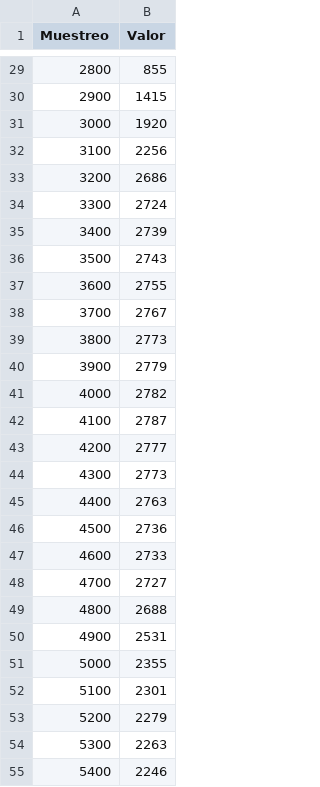
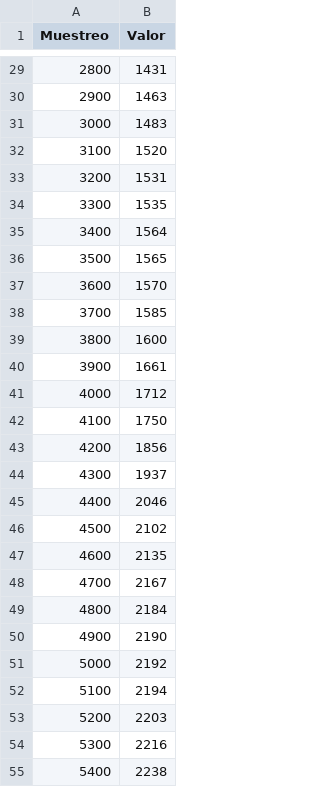
Before and after one commit to CarlosSHT/GitHub_MSE_SED, a CSV file: Ubuntu_VM/Practica_2__Sensores/pc2_recibidos.csv, drawn as a sheet; only a part is shown, gaps mark what is left out; the diff covers the shown part only.

```diff
--- a/Ubuntu_VM/Practica_2__Sensores/pc2_recibidos.csv
+++ b/Ubuntu_VM/Practica_2__Sensores/pc2_recibidos.csv
@@ -29,27 +29,27 @@ Muestreo,Valor
-2800,855
-2900,1415
-3000,1920
-3100,2256
-3200,2686
-3300,2724
-3400,2739
-3500,2743
-3600,2755
-3700,2767
-3800,2773
-3900,2779
-4000,2782
-4100,2787
-4200,2777
-4300,2773
-4400,2763
-4500,2736
-4600,2733
-4700,2727
-4800,2688
-4900,2531
-5000,2355
-5100,2301
-5200,2279
-5300,2263
-5400,2246
+2800,1431
+2900,1463
+3000,1483
+3100,1520
+3200,1531
+3300,1535
+3400,1564
+3500,1565
+3600,1570
+3700,1585
+3800,1600
+3900,1661
+4000,1712
+4100,1750
+4200,1856
+4300,1937
+4400,2046
+4500,2102
+4600,2135
+4700,2167
+4800,2184
+4900,2190
+5000,2192
+5100,2194
+5200,2203
+5300,2216
+5400,2238
```
Also changed, not shown: 173 edited cells elsewhere in this file, 13 other files.
